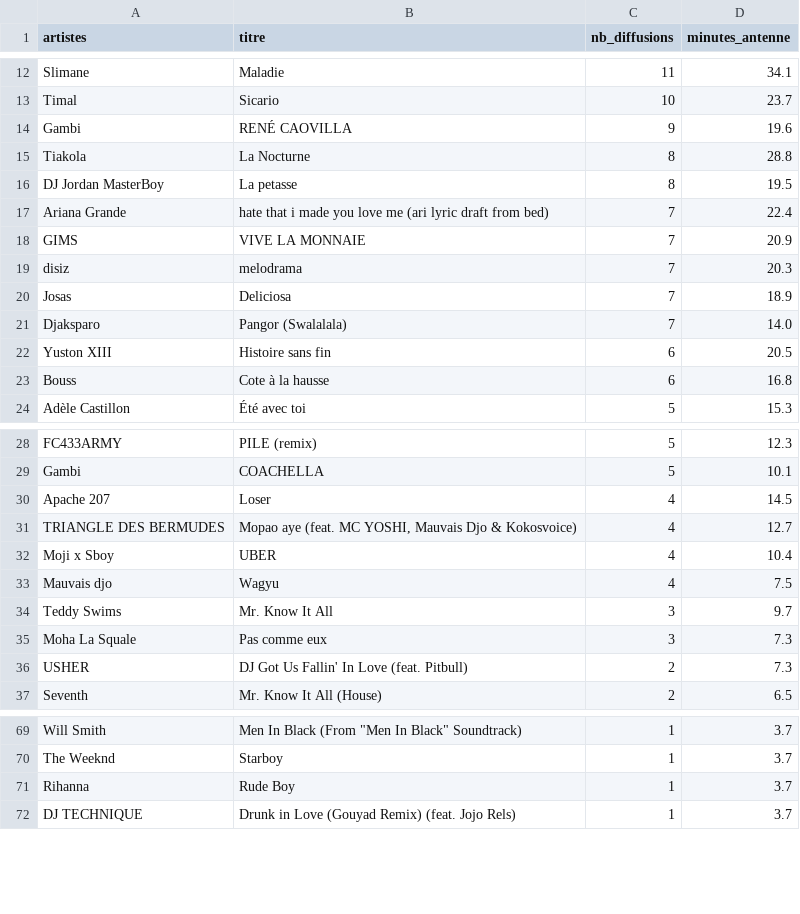
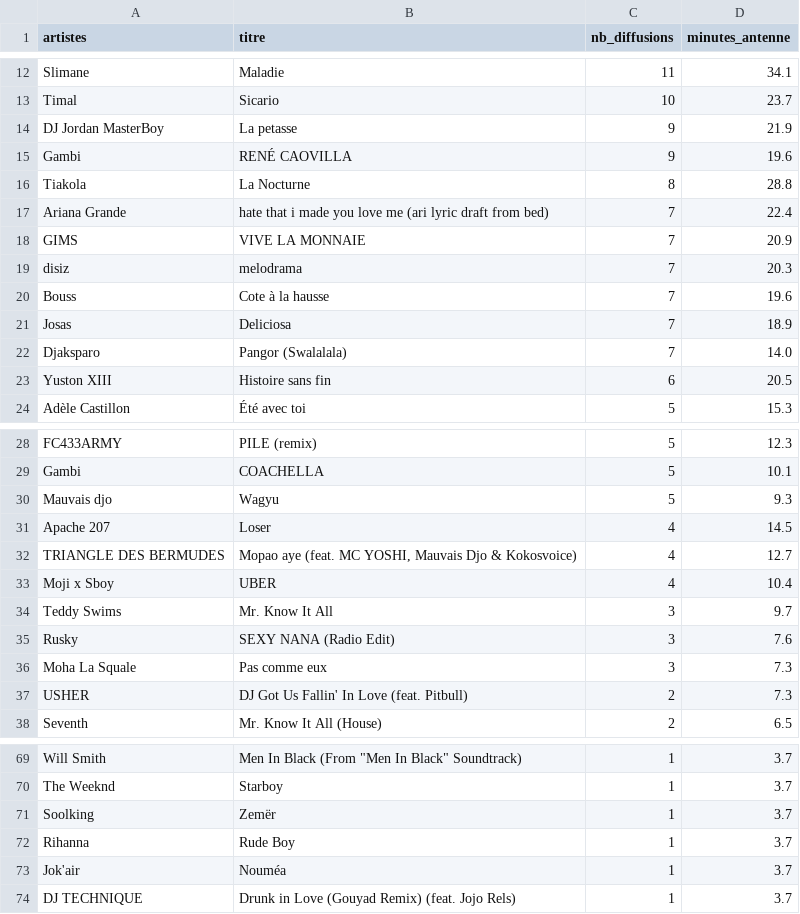
Before and after one commit to gunout/skyrock-monitor, a CSV file: resultats/02_top_titres.csv, drawn as a sheet; only a part is shown, gaps mark what is left out; removed rows and columns are numbered as before the commit, all else as after; the diff covers the shown part only; the diff names each change by its address in the sheet, - before the commit and + after, or states it on an @@ line.

```diff
--- a/resultats/02_top_titres.csv
+++ b/resultats/02_top_titres.csv
+row 14: DJ Jordan MasterBoy | La petasse | 9 | 21.9
-row 16: DJ Jordan MasterBoy | La petasse | 8 | 19.5
+row 20: Bouss | Cote à la hausse | 7 | 19.6
-row 23: Bouss | Cote à la hausse | 6 | 16.8
+row 30: Mauvais djo | Wagyu | 5 | 9.3
-row 33: Mauvais djo | Wagyu | 4 | 7.5
+row 35: Rusky | SEXY NANA (Radio Edit) | 3 | 7.6
+row 71: Soolking | Zemër | 1 | 3.7
+row 73: Jok'air | Nouméa | 1 | 3.7
```
Also changed, not shown: 1 removed row elsewhere in this file, resultats/01_top_artistes.csv, resultats/04_repartition_journaliere.csv, 14 other files.
